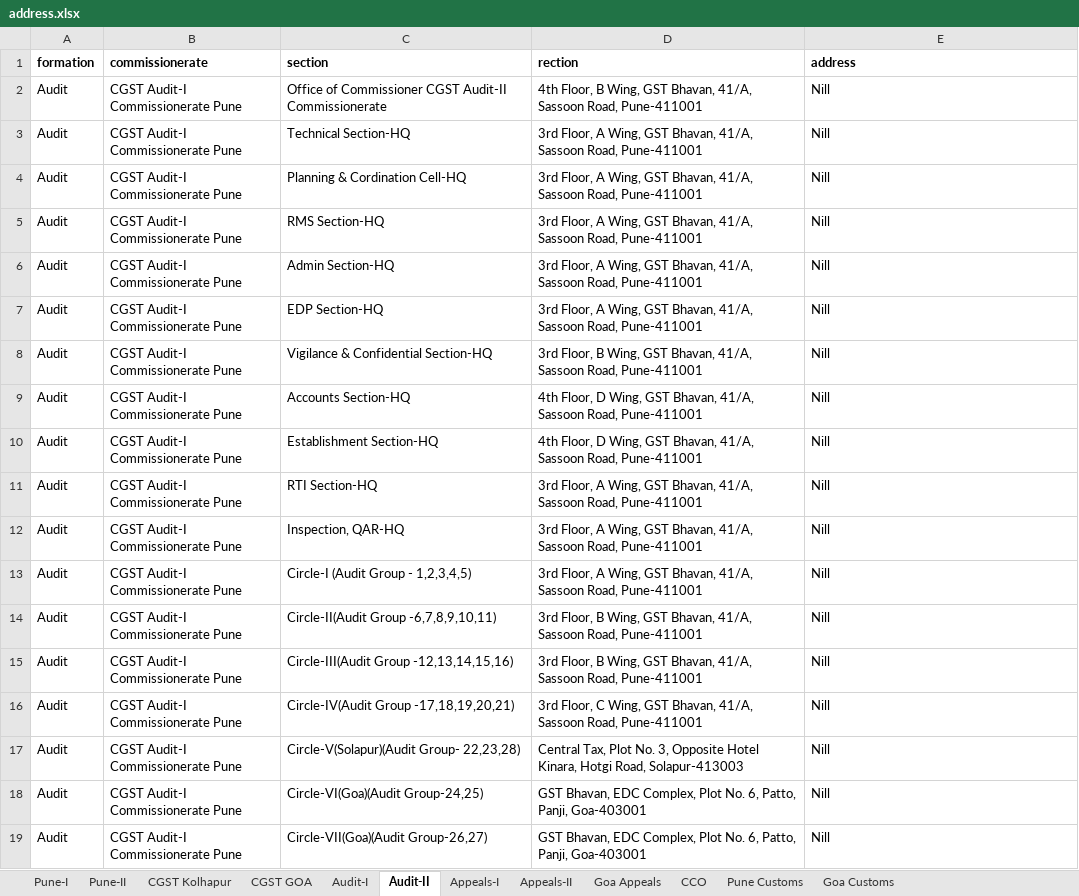
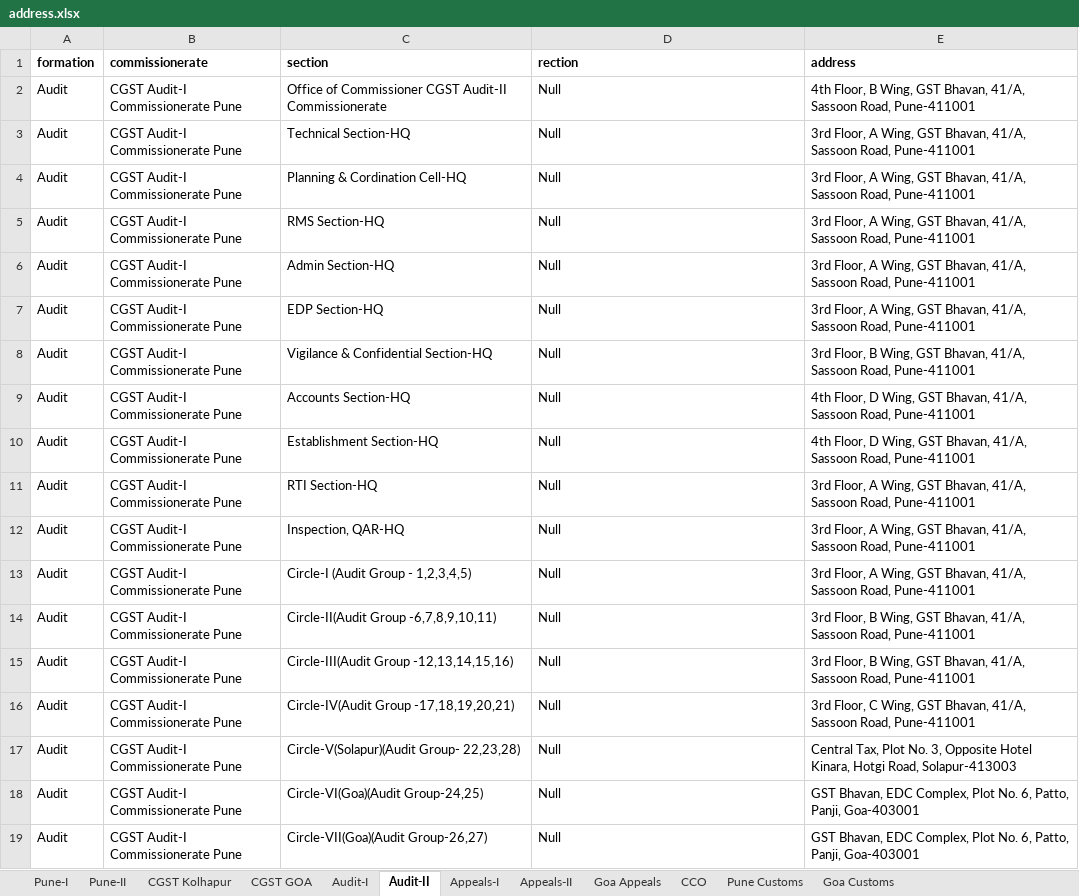
Before and after one commit to SURAJSPS/get_pune, an Excel workbook: assets/address.xlsx, sheet Audit-II, drawn as a sheet; values as stored, in another font and other column widths than the file's, no borders; charts and pictures not drawn; the diff names each change by its address in the sheet, - before the commit and + after, or states it on an @@ line.

```diff
--- a/assets/address.xlsx (sheet Audit-II)
+++ b/assets/address.xlsx (sheet Audit-II)
-D2 (rection): 4th Floor, B Wing, GST Bhavan, 41/A, Sassoon Road, Pune-411001
+D2 (rection): Null
-E2 (address): Nill
+E2 (address): 4th Floor, B Wing, GST Bhavan, 41/A, Sassoon Road, Pune-411001
-D3:D7 (rection): 3rd Floor, A Wing, GST Bhavan, 41/A, Sassoon Road, Pune-411001
+D3:D7 (rection): Null
-E3:E7 (address): Nill
+E3:E7 (address): 3rd Floor, A Wing, GST Bhavan, 41/A, Sassoon Road, Pune-411001
-D8 (rection): 3rd Floor, B Wing, GST Bhavan, 41/A, Sassoon Road, Pune-411001
+D8 (rection): Null
-E8 (address): Nill
+E8 (address): 3rd Floor, B Wing, GST Bhavan, 41/A, Sassoon Road, Pune-411001
-D9:D10 (rection): 4th Floor, D Wing, GST Bhavan, 41/A, Sassoon Road, Pune-411001
+D9:D10 (rection): Null
-E9:E10 (address): Nill
+E9:E10 (address): 4th Floor, D Wing, GST Bhavan, 41/A, Sassoon Road, Pune-411001
-D11:D13 (rection): 3rd Floor, A Wing, GST Bhavan, 41/A, Sassoon Road, Pune-411001
+D11:D13 (rection): Null
-E11:E13 (address): Nill
+E11:E13 (address): 3rd Floor, A Wing, GST Bhavan, 41/A, Sassoon Road, Pune-411001
-D14:D15 (rection): 3rd Floor, B Wing, GST Bhavan, 41/A, Sassoon Road, Pune-411001
+D14:D15 (rection): Null
-E14:E15 (address): Nill
+E14:E15 (address): 3rd Floor, B Wing, GST Bhavan, 41/A, Sassoon Road, Pune-411001
-D16 (rection): 3rd Floor, C Wing, GST Bhavan, 41/A, Sassoon Road, Pune-411001
+D16 (rection): Null
-E16 (address): Nill
+E16 (address): 3rd Floor, C Wing, GST Bhavan, 41/A, Sassoon Road, Pune-411001
-D17 (rection): Central Tax, Plot No. 3, Opposite Hotel Kinara, Hotgi Road, Solapur-413003
+D17 (rection): Null
-E17 (address): Nill
+E17 (address): Central Tax, Plot No. 3, Opposite Hotel Kinara, Hotgi Road, Solapur-413003
-D18:D19 (rection): GST Bhavan, EDC Complex, Plot No. 6, Patto, Panji, Goa-403001
+D18:D19 (rection): Null
-E18:E19 (address): Nill
+E18:E19 (address): GST Bhavan, EDC Complex, Plot No. 6, Patto, Panji, Goa-403001
```
Also changed, not shown: sheet Audit-I, sheet CCO, sheet Goa Appeals, sheet Appeals-I, sheet Appeals-II, 2 other files.
